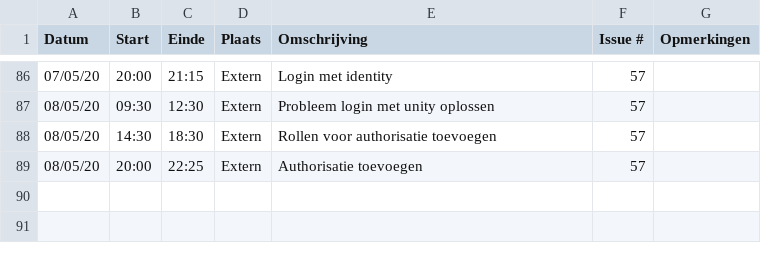
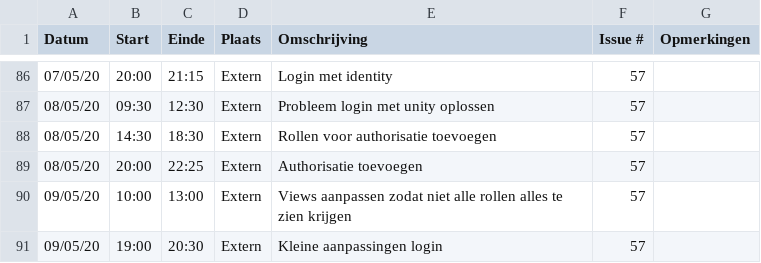
Before and after one commit to philipkukoba/Bachelors-Dissertation-DroneWebApp, a CSV file: logboeken/HauttekeeteNiels.csv, drawn as a sheet; only a part is shown, gaps mark what is left out; the diff names each change by its address in the sheet, - before the commit and + after, or states it on an @@ line.

Commit message:
Update HauttekeeteNiels.csv

```diff
--- a/logboeken/HauttekeeteNiels.csv
+++ b/logboeken/HauttekeeteNiels.csv
+row 90: 09/05/20 | 10:00 | 13:00 | Extern | Views aanpassen zodat niet alle rollen alles te zien krijgen | 57
+row 91: 09/05/20 | 19:00 | 20:30 | Extern | Kleine aanpassingen login | 57
```
